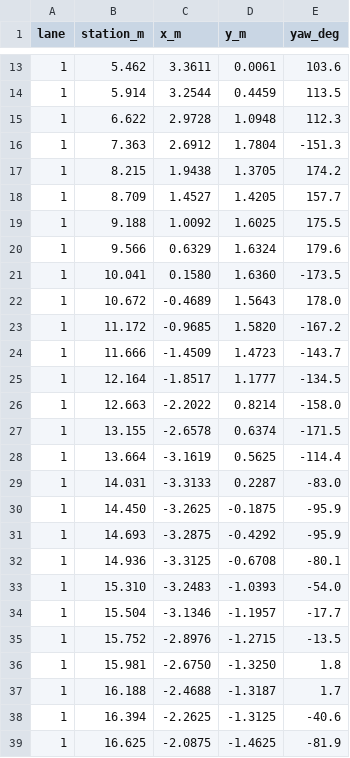
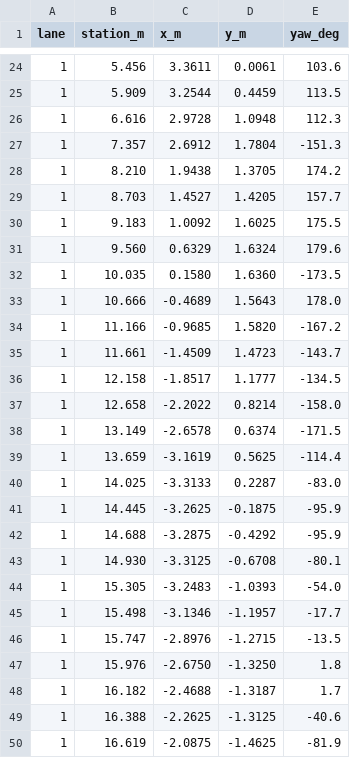
Before and after one commit to KDH1029/ROLAB-COSHOW-2026, a CSV file: routes/rec105326_lap1.csv, drawn as a sheet; only a part is shown, gaps mark what is left out; the diff covers the shown part only.

Commit message:
routes·map: 11-20 바뀐 콘 반영(녹화 cones2 통과 1, 출구 이음매 새 콘 피함) — 새 콘과 최소 0.26 m. 옛 지도 maps/coshow_1119_cones0

```diff
--- a/routes/rec105326_lap1.csv
+++ b/routes/rec105326_lap1.csv
@@ -13,27 +24,27 @@ lane,station_m,x_m,y_m,yaw_deg
-1,5.462,3.3611,0.0061,103.6
-1,5.914,3.2544,0.4459,113.5
-1,6.622,2.9728,1.0948,112.3
-1,7.363,2.6912,1.7804,-151.3
-1,8.215,1.9438,1.3705,174.2
-1,8.709,1.4527,1.4205,157.7
-1,9.188,1.0092,1.6025,175.5
-1,9.566,0.6329,1.6324,179.6
-1,10.041,0.1580,1.6360,-173.5
-1,10.672,-0.4689,1.5643,178.0
-1,11.172,-0.9685,1.5820,-167.2
-1,11.666,-1.4509,1.4723,-143.7
-1,12.164,-1.8517,1.1777,-134.5
-1,12.663,-2.2022,0.8214,-158.0
-1,13.155,-2.6578,0.6374,-171.5
-1,13.664,-3.1619,0.5625,-114.4
-1,14.031,-3.3133,0.2287,-83.0
-1,14.450,-3.2625,-0.1875,-95.9
-1,14.693,-3.2875,-0.4292,-95.9
-1,14.936,-3.3125,-0.6708,-80.1
-1,15.310,-3.2483,-1.0393,-54.0
-1,15.504,-3.1346,-1.1957,-17.7
-1,15.752,-2.8976,-1.2715,-13.5
-1,15.981,-2.6750,-1.3250,1.8
-1,16.188,-2.4688,-1.3187,1.7
-1,16.394,-2.2625,-1.3125,-40.6
-1,16.625,-2.0875,-1.4625,-81.9
+1,5.456,3.3611,0.0061,103.6
+1,5.909,3.2544,0.4459,113.5
+1,6.616,2.9728,1.0948,112.3
+1,7.357,2.6912,1.7804,-151.3
+1,8.210,1.9438,1.3705,174.2
+1,8.703,1.4527,1.4205,157.7
+1,9.183,1.0092,1.6025,175.5
+1,9.560,0.6329,1.6324,179.6
+1,10.035,0.1580,1.6360,-173.5
+1,10.666,-0.4689,1.5643,178.0
+1,11.166,-0.9685,1.5820,-167.2
+1,11.661,-1.4509,1.4723,-143.7
+1,12.158,-1.8517,1.1777,-134.5
+1,12.658,-2.2022,0.8214,-158.0
+1,13.149,-2.6578,0.6374,-171.5
+1,13.659,-3.1619,0.5625,-114.4
+1,14.025,-3.3133,0.2287,-83.0
+1,14.445,-3.2625,-0.1875,-95.9
+1,14.688,-3.2875,-0.4292,-95.9
+1,14.930,-3.3125,-0.6708,-80.1
+1,15.305,-3.2483,-1.0393,-54.0
+1,15.498,-3.1346,-1.1957,-17.7
+1,15.747,-2.8976,-1.2715,-13.5
+1,15.976,-2.6750,-1.3250,1.8
+1,16.182,-2.4688,-1.3187,1.7
+1,16.388,-2.2625,-1.3125,-40.6
+1,16.619,-2.0875,-1.4625,-81.9
```
Also changed, not shown: 21 added rows, 10 removed rows and 11 edited cells elsewhere in this file, routes/rec105326_lap2.csv, 2 other files.
